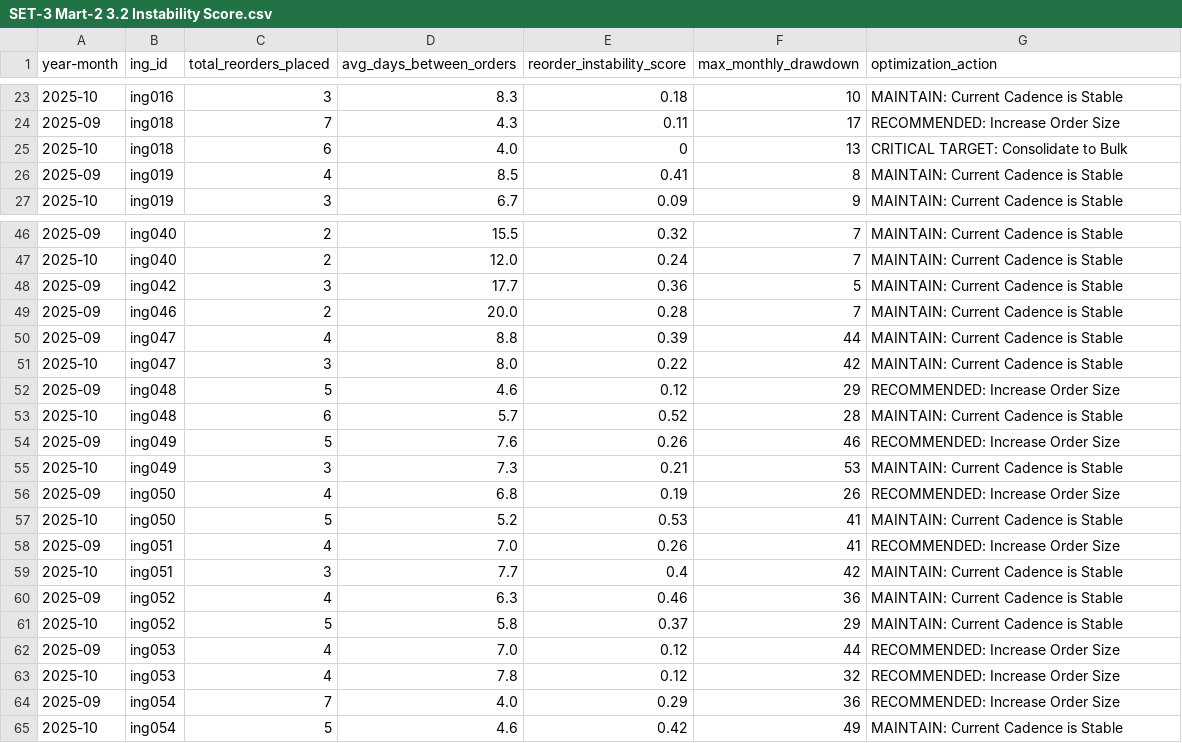
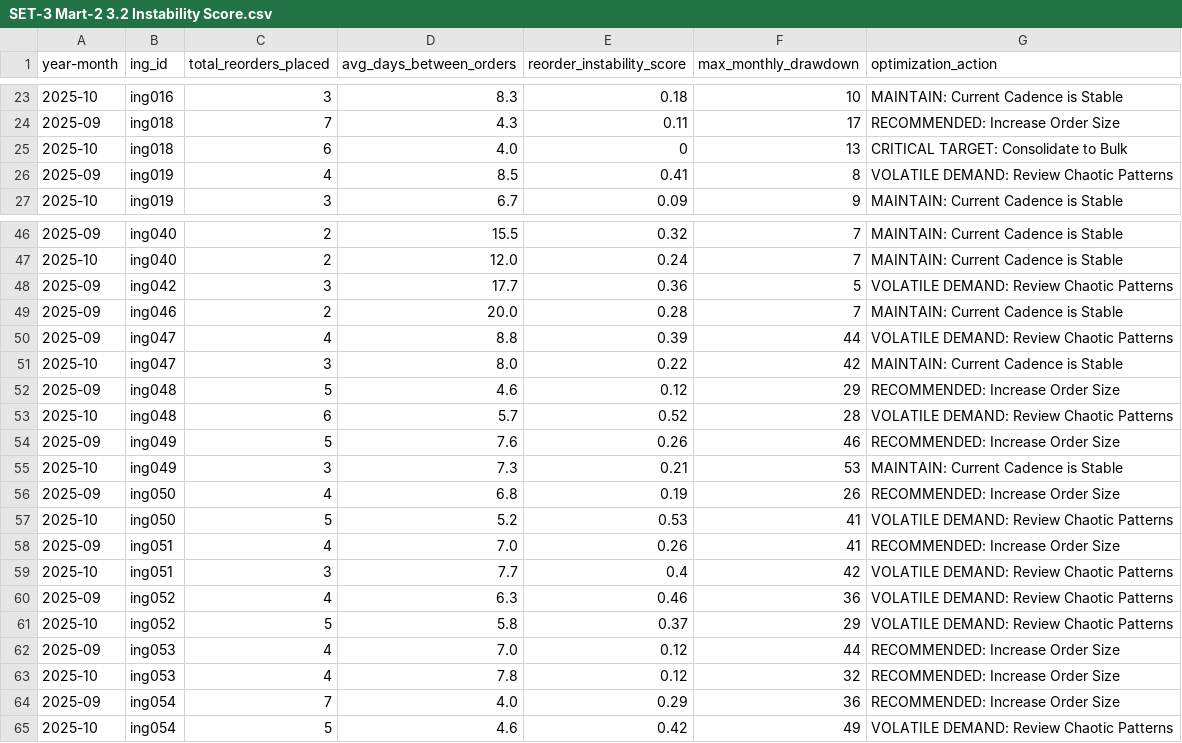
Before and after one commit to Manni-star/Restaurant-Analytics-Engineering, a CSV file: Rendered_Data/SET-3 Mart-2 3.2 Instability Score.csv, drawn as a sheet; only a part is shown, gaps mark what is left out.

Commit message:
feat: SET-3 Mart-2 3.2 Instability Score.csv re-render

```diff
--- a/Rendered_Data/SET-3 Mart-2 3.2 Instability Score.csv
+++ b/Rendered_Data/SET-3 Mart-2 3.2 Instability Score.csv
@@ -25,3 +25,3 @@ year-month,ing_id,total_reorders_placed,avg_days_between_orders,reorder_instabil
 2025-10,ing018,6,4.0,0,13,"CRITICAL TARGET: Consolidate to Bulk"
-2025-09,ing019,4,8.5,0.41,8,"MAINTAIN: Current Cadence is Stable"
+2025-09,ing019,4,8.5,0.41,8,"VOLATILE DEMAND: Review Chaotic Patterns"
 2025-10,ing019,3,6.7,0.09,9,"MAINTAIN: Current Cadence is Stable"
@@ -47,8 +47,8 @@ year-month,ing_id,total_reorders_placed,avg_days_between_orders,reorder_instabil
 2025-10,ing040,2,12.0,0.24,7,"MAINTAIN: Current Cadence is Stable"
-2025-09,ing042,3,17.7,0.36,5,"MAINTAIN: Current Cadence is Stable"
+2025-09,ing042,3,17.7,0.36,5,"VOLATILE DEMAND: Review Chaotic Patterns"
 2025-09,ing046,2,20.0,0.28,7,"MAINTAIN: Current Cadence is Stable"
-2025-09,ing047,4,8.8,0.39,44,"MAINTAIN: Current Cadence is Stable"
+2025-09,ing047,4,8.8,0.39,44,"VOLATILE DEMAND: Review Chaotic Patterns"
 2025-10,ing047,3,8.0,0.22,42,"MAINTAIN: Current Cadence is Stable"
 2025-09,ing048,5,4.6,0.12,29,"RECOMMENDED: Increase Order Size"
-2025-10,ing048,6,5.7,0.52,28,"MAINTAIN: Current Cadence is Stable"
+2025-10,ing048,6,5.7,0.52,28,"VOLATILE DEMAND: Review Chaotic Patterns"
 2025-09,ing049,5,7.6,0.26,46,"RECOMMENDED: Increase Order Size"
@@ -56,7 +56,7 @@ year-month,ing_id,total_reorders_placed,avg_days_between_orders,reorder_instabil
 2025-09,ing050,4,6.8,0.19,26,"RECOMMENDED: Increase Order Size"
-2025-10,ing050,5,5.2,0.53,41,"MAINTAIN: Current Cadence is Stable"
+2025-10,ing050,5,5.2,0.53,41,"VOLATILE DEMAND: Review Chaotic Patterns"
 2025-09,ing051,4,7.0,0.26,41,"RECOMMENDED: Increase Order Size"
-2025-10,ing051,3,7.7,0.4,42,"MAINTAIN: Current Cadence is Stable"
-2025-09,ing052,4,6.3,0.46,36,"MAINTAIN: Current Cadence is Stable"
-2025-10,ing052,5,5.8,0.37,29,"MAINTAIN: Current Cadence is Stable"
+2025-10,ing051,3,7.7,0.4,42,"VOLATILE DEMAND: Review Chaotic Patterns"
+2025-09,ing052,4,6.3,0.46,36,"VOLATILE DEMAND: Review Chaotic Patterns"
+2025-10,ing052,5,5.8,0.37,29,"VOLATILE DEMAND: Review Chaotic Patterns"
 2025-09,ing053,4,7.0,0.12,44,"RECOMMENDED: Increase Order Size"
@@ -64,2 +64,2 @@ year-month,ing_id,total_reorders_placed,avg_days_between_orders,reorder_instabil
 2025-09,ing054,7,4.0,0.29,36,"RECOMMENDED: Increase Order Size"
-2025-10,ing054,5,4.6,0.42,49,"MAINTAIN: Current Cadence is Stable"
+2025-10,ing054,5,4.6,0.42,49,"VOLATILE DEMAND: Review Chaotic Patterns"
```
